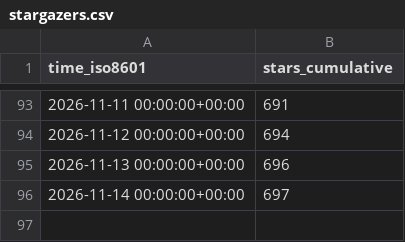
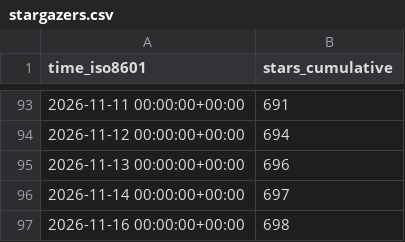
Before and after one commit to copperheadhq/copperhead-site, a CSV file: chouhanindustries/copperhead/ghrs-data/stargazers.csv, drawn as a sheet; only a part is shown, gaps mark what is left out; the diff names each change by its address in the sheet, - before the commit and + after, or states it on an @@ line.

```diff
--- a/chouhanindustries/copperhead/ghrs-data/stargazers.csv
+++ b/chouhanindustries/copperhead/ghrs-data/stargazers.csv
+row 97: 2026-11-16 00:00:00+00:00 | 698
```
